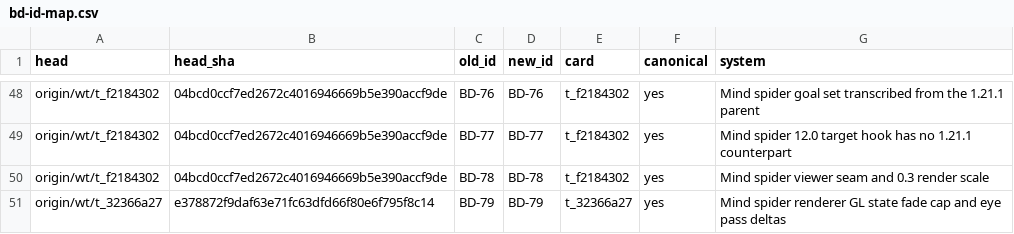
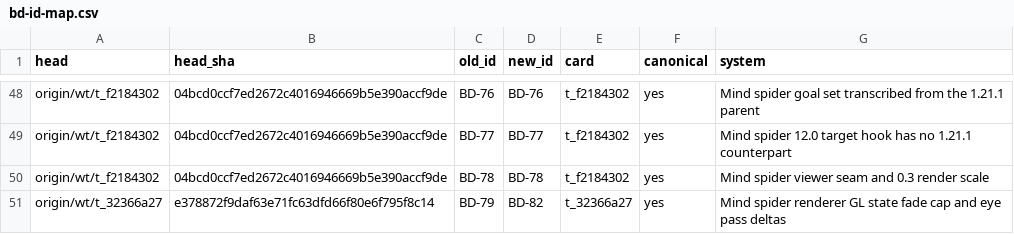
Before and after one commit to JonnyUtah12/thaumcraft-classic-modern, a CSV file: docs/bd-id-map.csv, drawn as a sheet; only a part is shown, gaps mark what is left out.

```diff
--- a/docs/bd-id-map.csv
+++ b/docs/bd-id-map.csv
@@ -50,2 +50,2 @@ origin/wt/t_f2184302,04bcd0ccf7ed2672c4016946669b5e390accf9de,BD-77,BD-77,t_f218
 origin/wt/t_f2184302,04bcd0ccf7ed2672c4016946669b5e390accf9de,BD-78,BD-78,t_f2184302,yes,Mind spider viewer seam and 0.3 render scale
-origin/wt/t_32366a27,e378872f9daf63e71fc63dfd66f80e6f795f8c14,BD-79,BD-79,t_32366a27,yes,Mind spider renderer GL state fade cap and eye pass deltas
+origin/wt/t_32366a27,e378872f9daf63e71fc63dfd66f80e6f795f8c14,BD-79,BD-82,t_32366a27,yes,Mind spider renderer GL state fade cap and eye pass deltas
```
Also changed, not shown: docs/feature-matrix.csv, 6 other files.
